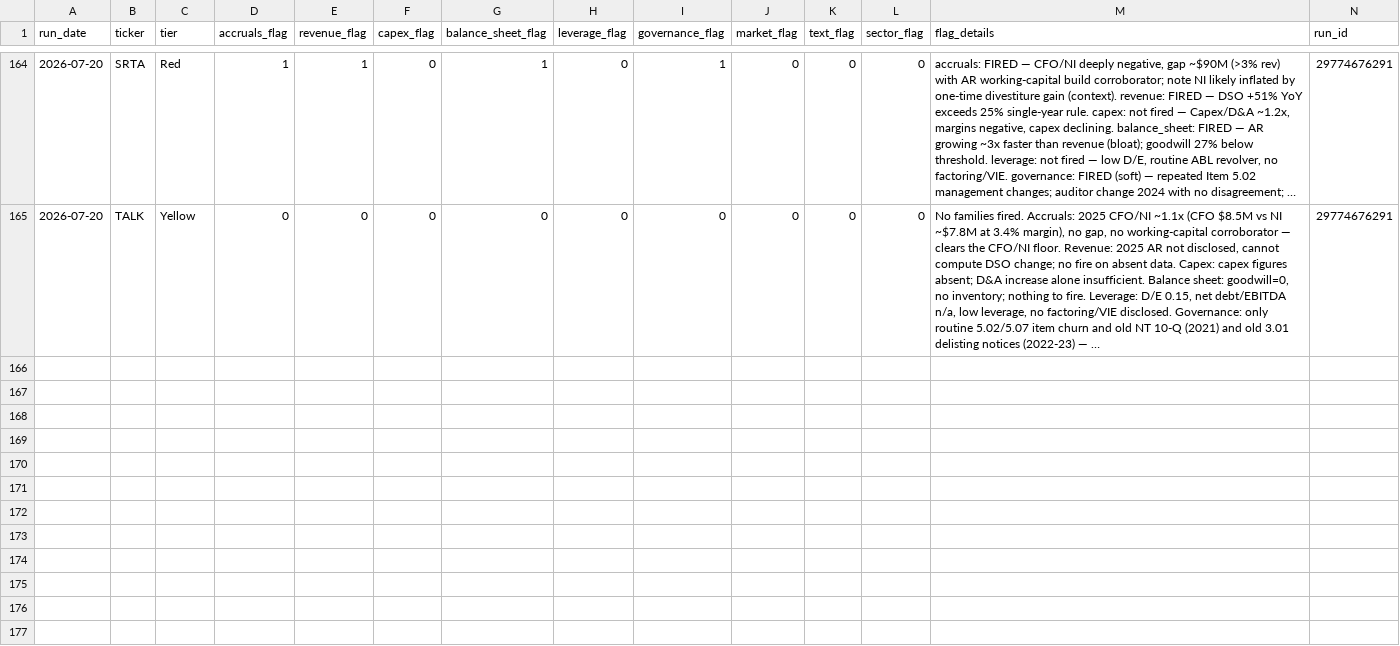
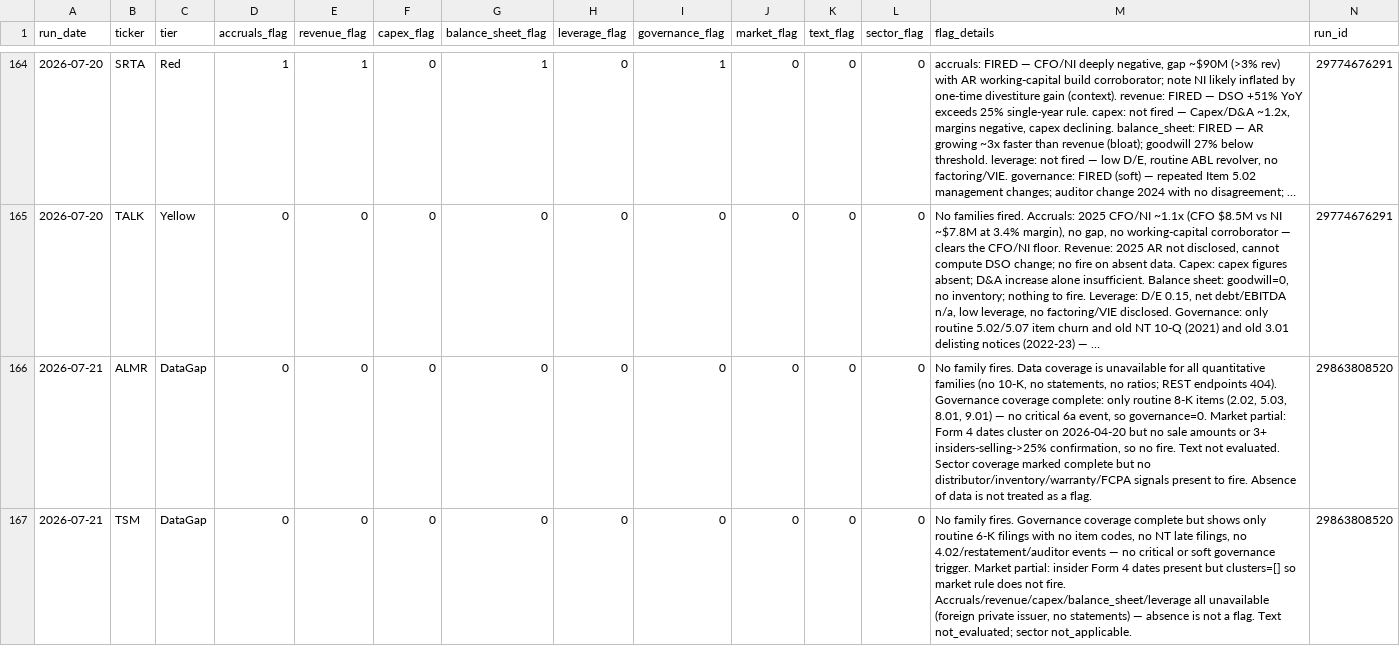
Before and after one commit to jroypeterson/forensic-triage, a CSV file: data/flags_history.csv, drawn as a sheet; only a part is shown, gaps mark what is left out; long unchanged cells end in …; rows hold the shown columns only; the diff covers the shown part only; the diff names each change by its address in the sheet, - before the commit and + after, or states it on an @@ line.

```diff
--- a/data/flags_history.csv
+++ b/data/flags_history.csv
+row 166: 2026-07-21 | ALMR | DataGap | 0 | 0 | 0 | 0 | 0 | 0 | 0 | 0 | 0 | No family fires. Data coverage is unavailable for all quantitative families (no 10-K, no statements, no ratios; REST endpoints 404). Governance coverage complete: only routine 8-K items (2.02, 5.03, 8.01, 9.01) — no critical 6a event, so governance=0. Market partial: Form 4 dates cluster on 2026-04-20 but no sale amounts or 3+ insiders-selling->25% confirmation, so no fire. Text not evaluated. Sector coverage marked complete but no distributor/inventory/warranty/FCPA signals present to fire. Absence of data is not treated as a flag. | 29863808520
+row 167: 2026-07-21 | TSM | DataGap | 0 | 0 | 0 | 0 | 0 | 0 | 0 | 0 | 0 | No family fires. Governance coverage complete but shows only routine 6-K filings with no item codes, no NT late filings, no 4.02/restatement/auditor events — no critical or soft governance trigger. Market partial: insider Form 4 dates present but clusters=[] so market rule does not fire. Accruals/revenue/capex/balance_sheet/leverage all unavailable (foreign private issuer, no statements) — absence is not a flag. Text not_evaluated; sector not_applicable. | 29863808520
```
Also changed, not shown: 4 added rows elsewhere in this file, 3 other files.
